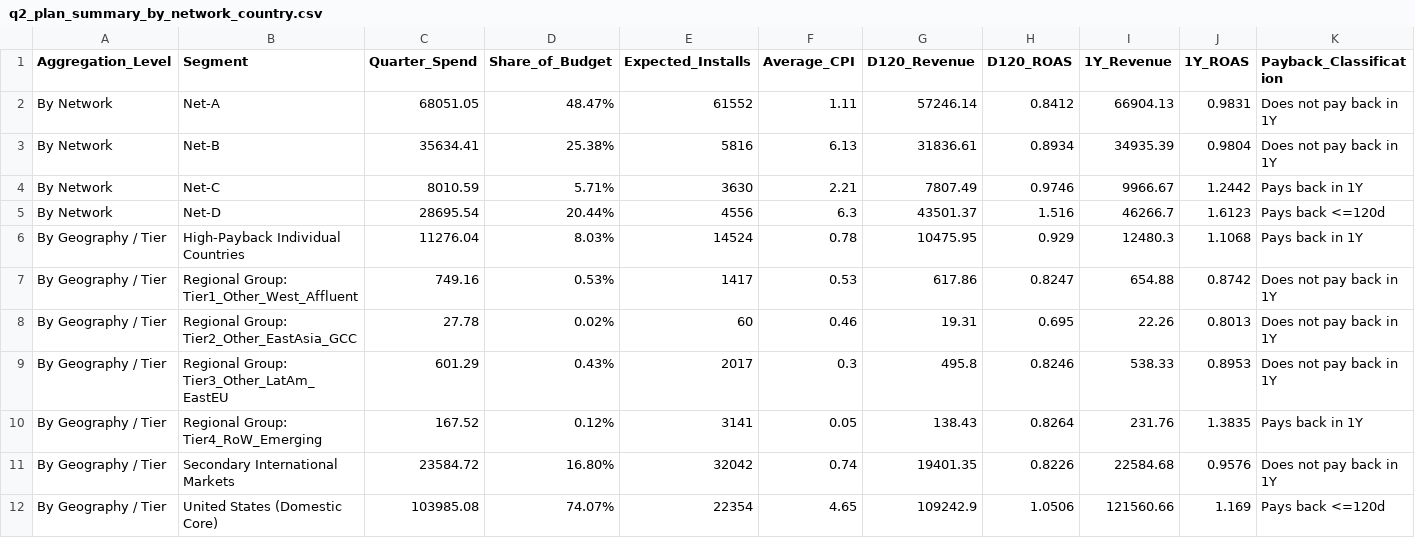
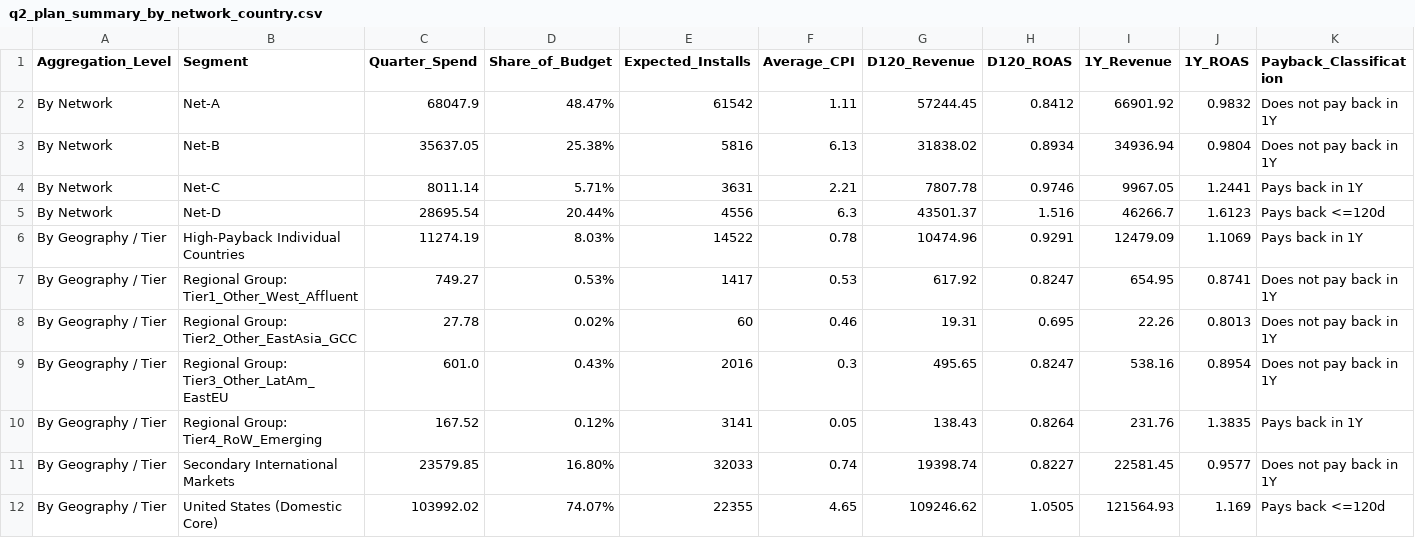
Before and after one commit to ShivamYadav200503/chaos-engine-growth-case, a CSV file: outputs/tables/q2_plan_summary_by_network_country.csv, drawn as a sheet.

```diff
--- a/outputs/tables/q2_plan_summary_by_network_country.csv
+++ b/outputs/tables/q2_plan_summary_by_network_country.csv
@@ -1,12 +1,12 @@
 Aggregation_Level,Segment,Quarter_Spend,Share_of_Budget,Expected_Installs,Average_CPI,D120_Revenue,D120_ROAS,1Y_Revenue,1Y_ROAS,Payback_Classification
-By Network,Net-A,68051.05,48.47%,61552,1.11,57246.14,0.8412,66904.13,0.9831,Does not pay back in 1Y
-By Network,Net-B,35634.41,25.38%,5816,6.13,31836.61,0.8934,34935.39,0.9804,Does not pay back in 1Y
-By Network,Net-C,8010.59,5.71%,3630,2.21,7807.49,0.9746,9966.67,1.2442,Pays back in 1Y
+By Network,Net-A,68047.9,48.47%,61542,1.11,57244.45,0.8412,66901.92,0.9832,Does not pay back in 1Y
+By Network,Net-B,35637.05,25.38%,5816,6.13,31838.02,0.8934,34936.94,0.9804,Does not pay back in 1Y
+By Network,Net-C,8011.14,5.71%,3631,2.21,7807.78,0.9746,9967.05,1.2441,Pays back in 1Y
 By Network,Net-D,28695.54,20.44%,4556,6.3,43501.37,1.516,46266.7,1.6123,Pays back <=120d
-By Geography / Tier,High-Payback Individual Countries,11276.04,8.03%,14524,0.78,10475.95,0.929,12480.3,1.1068,Pays back in 1Y
-By Geography / Tier,Regional Group: Tier1_Other_West_Affluent,749.16,0.53%,1417,0.53,617.86,0.8247,654.88,0.8742,Does not pay back in 1Y
+By Geography / Tier,High-Payback Individual Countries,11274.19,8.03%,14522,0.78,10474.96,0.9291,12479.09,1.1069,Pays back in 1Y
+By Geography / Tier,Regional Group: Tier1_Other_West_Affluent,749.27,0.53%,1417,0.53,617.92,0.8247,654.95,0.8741,Does not pay back in 1Y
 By Geography / Tier,Regional Group: Tier2_Other_EastAsia_GCC,27.78,0.02%,60,0.46,19.31,0.695,22.26,0.8013,Does not pay back in 1Y
-By Geography / Tier,Regional Group: Tier3_Other_LatAm_EastEU,601.29,0.43%,2017,0.3,495.8,0.8246,538.33,0.8953,Does not pay back in 1Y
+By Geography / Tier,Regional Group: Tier3_Other_LatAm_EastEU,601.0,0.43%,2016,0.3,495.65,0.8247,538.16,0.8954,Does not pay back in 1Y
 By Geography / Tier,Regional Group: Tier4_RoW_Emerging,167.52,0.12%,3141,0.05,138.43,0.8264,231.76,1.3835,Pays back in 1Y
-By Geography / Tier,Secondary International Markets,23584.72,16.80%,32042,0.74,19401.35,0.8226,22584.68,0.9576,Does not pay back in 1Y
-By Geography / Tier,United States (Domestic Core),103985.08,74.07%,22354,4.65,109242.9,1.0506,121560.66,1.169,Pays back <=120d
+By Geography / Tier,Secondary International Markets,23579.85,16.80%,32033,0.74,19398.74,0.8227,22581.45,0.9577,Does not pay back in 1Y
+By Geography / Tier,United States (Domestic Core),103992.02,74.07%,22355,4.65,109246.62,1.0505,121564.93,1.169,Pays back <=120d
```
Also changed, not shown: outputs/tables/q2_budget_sensitivity_frontier.csv, outputs/tables/q2_media_plan.csv, 19 other files.
